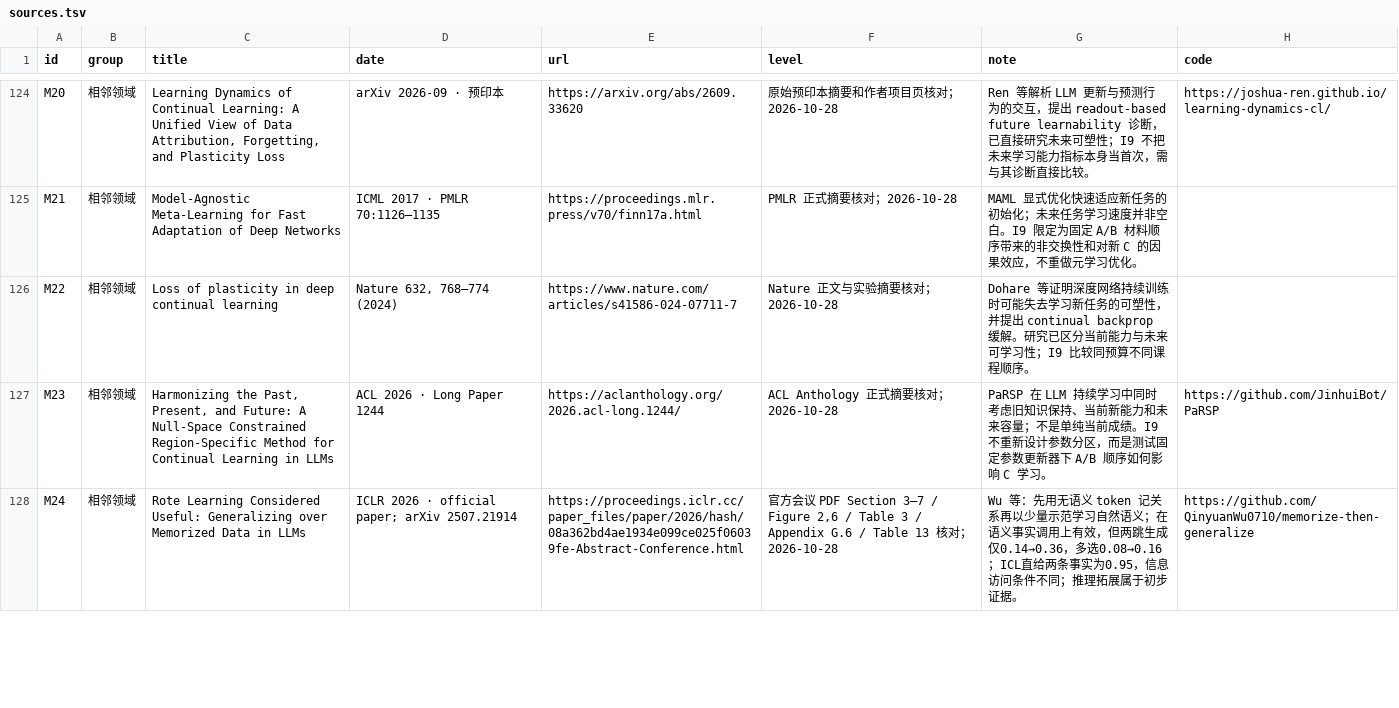
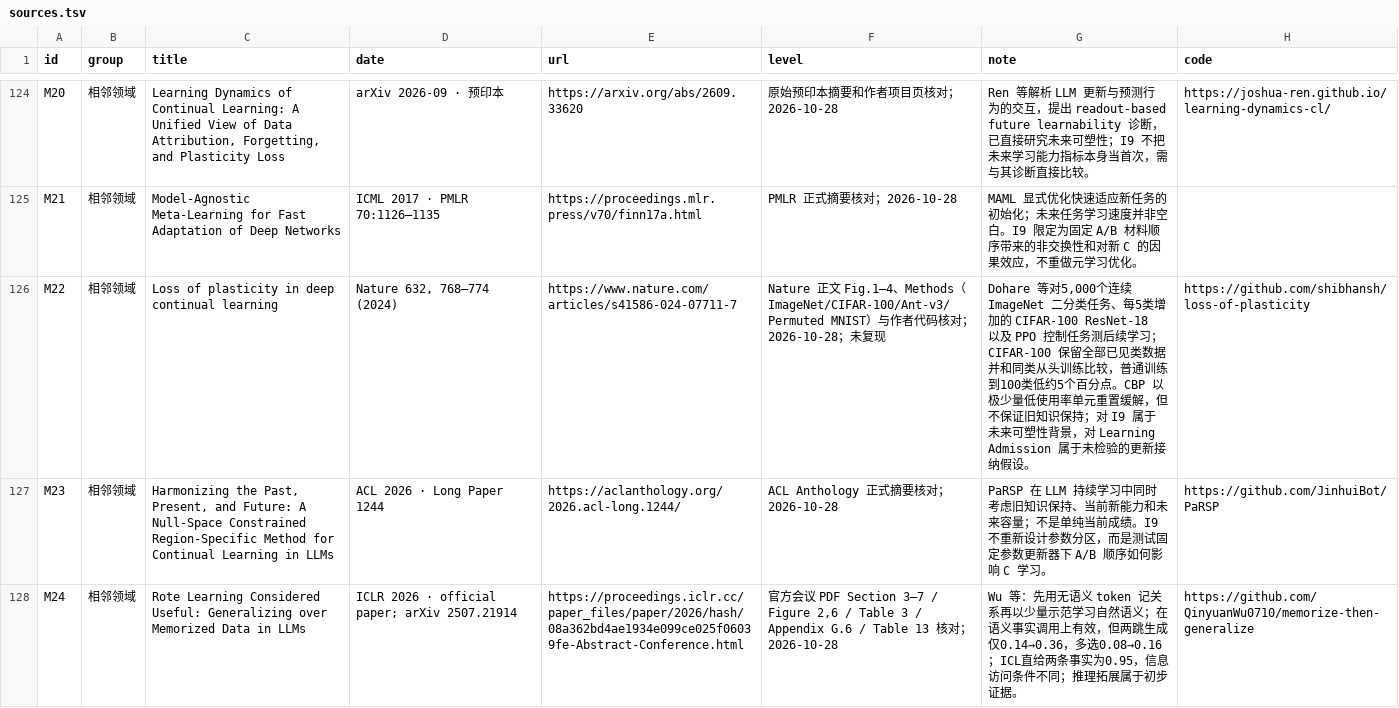
Before and after one commit to lightrain-a/agent-self-evolution-observatory, a TSV file: rsi/sources.tsv, drawn as a sheet; only a part is shown, gaps mark what is left out.

Commit message:
Read Nature plasticity loss and annotate RSI learning admission and I9

```diff
--- a/rsi/sources.tsv
+++ b/rsi/sources.tsv
@@ -125,3 +125,3 @@ M20	相邻领域	Learning Dynamics of Continual Learning: A Unified View of Data
 M21	相邻领域	Model-Agnostic Meta-Learning for Fast Adaptation of Deep Networks	ICML 2017 · PMLR 70:1126–1135	https://proceedings.mlr.press/v70/finn17a.html	PMLR 正式摘要核对；2026-10-28	MAML 显式优化快速适应新任务的初始化；未来任务学习速度并非空白。I9 限定为固定 A/B 材料顺序带来的非交换性和对新 C 的因果效应，不重做元学习优化。	""
-M22	相邻领域	Loss of plasticity in deep continual learning	Nature 632, 768–774 (2024)	https://www.nature.com/articles/s41586-024-07711-7	Nature 正文与实验摘要核对；2026-10-28	Dohare 等证明深度网络持续训练时可能失去学习新任务的可塑性，并提出 continual backprop 缓解。研究已区分当前能力与未来可学习性；I9 比较同预算不同课程顺序。	""
+M22	相邻领域	Loss of plasticity in deep continual learning	Nature 632, 768–774 (2024)	https://www.nature.com/articles/s41586-024-07711-7	Nature 正文 Fig.1–4、Methods（ImageNet/CIFAR-100/Ant-v3/Permuted MNIST）与作者代码核对；2026-10-28；未复现	Dohare 等对5,000个连续 ImageNet 二分类任务、每5类增加的 CIFAR-100 ResNet-18 以及 PPO 控制任务测后续学习；CIFAR-100 保留全部已见类数据并和同类从头训练比较，普通训练到100类低约5个百分点。CBP 以极少量低使用率单元重置缓解，但不保证旧知识保持；对 I9 属于未来可塑性背景，对 Learning Admission 属于未检验的更新接纳假设。	https://github.com/shibhansh/loss-of-plasticity
 M23	相邻领域	Harmonizing the Past, Present, and Future: A Null-Space Constrained Region-Specific Method for Continual Learning in LLMs	ACL 2026 · Long Paper 1244	https://aclanthology.org/2026.acl-long.1244/	ACL Anthology 正式摘要核对；2026-10-28	PaRSP 在 LLM 持续学习中同时考虑旧知识保持、当前新能力和未来容量；不是单纯当前成绩。I9 不重新设计参数分区，而是测试固定参数更新器下 A/B 顺序如何影响 C 学习。	https://github.com/JinhuiBot/PaRSP
```
Also changed, not shown: 13 other files.
